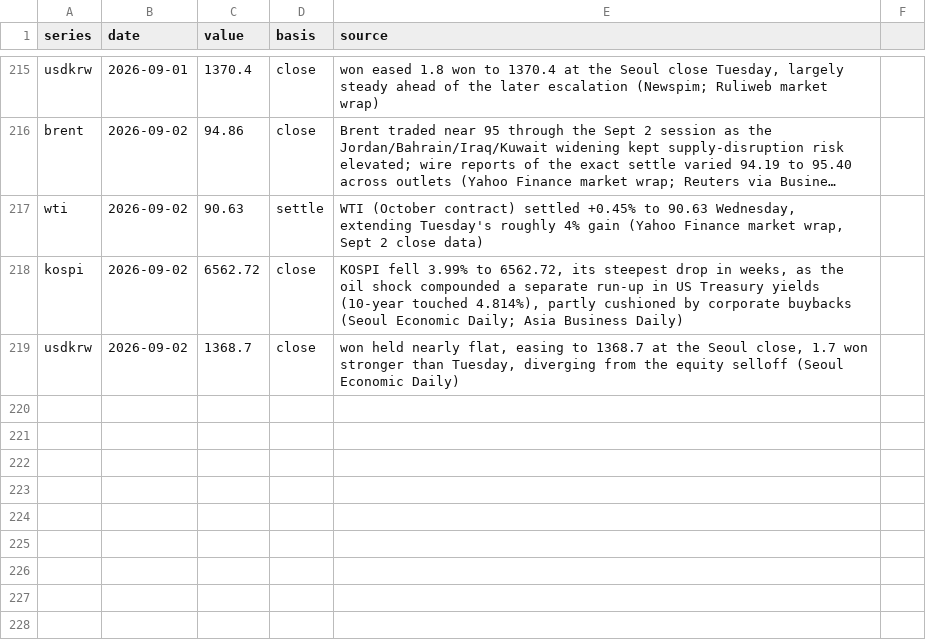
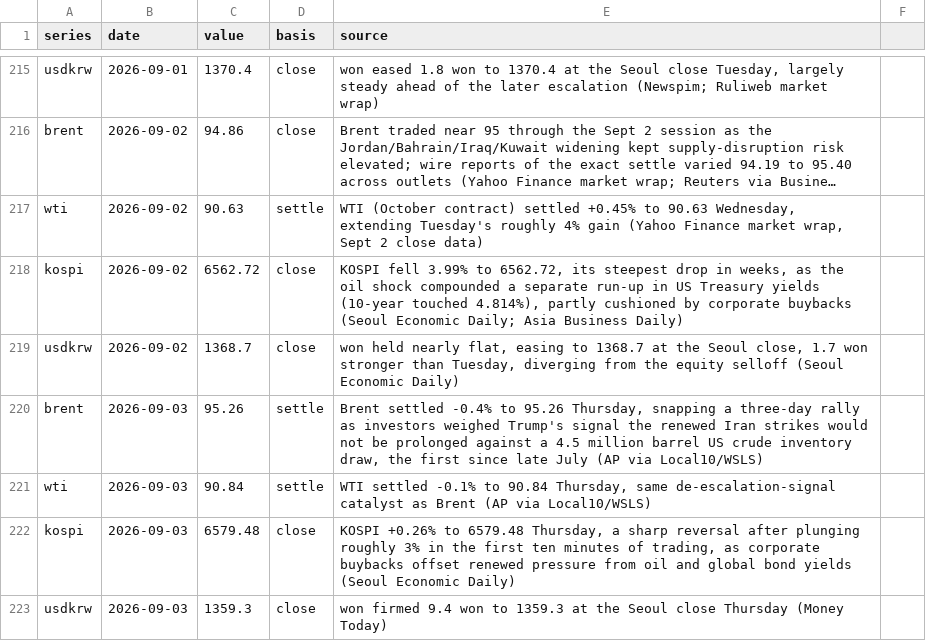
Before and after one commit to willsheo/middle-east-news, a CSV file: data/observations.csv, drawn as a sheet; only a part is shown, gaps mark what is left out; long unchanged cells end in ….

```diff
--- a/data/observations.csv
+++ b/data/observations.csv
@@ -219 +219,5 @@ kospi,2026-09-02,6562.72,close,"KOSPI fell 3.99% to 6562.72, its steepest drop i
 usdkrw,2026-09-02,1368.7,close,"won held nearly flat, easing to 1368.7 at the Seoul close, 1.7 won stronger than Tuesday, diverging from the equity selloff (Seoul Economic Daily)"
+brent,2026-09-03,95.26,settle,"Brent settled -0.4% to 95.26 Thursday, snapping a three-day rally as investors weighed Trump's signal the renewed Iran strikes would not be prolonged against a 4.5 million barrel US crude inventory draw, the first since late July (AP via Local10/WSLS)"
+wti,2026-09-03,90.84,settle,"WTI settled -0.1% to 90.84 Thursday, same de-escalation-signal catalyst as Brent (AP via Local10/WSLS)"
+kospi,2026-09-03,6579.48,close,"KOSPI +0.26% to 6579.48 Thursday, a sharp reversal after plunging roughly 3% in the first ten minutes of trading, as corporate buybacks offset renewed pressure from oil and global bond yields (Seoul Economic Daily)"
+usdkrw,2026-09-03,1359.3,close,"won firmed 9.4 won to 1359.3 at the Seoul close Thursday (Money Today)"
```
Also changed, not shown: data/events.csv, data/series.csv, 11 other files.
